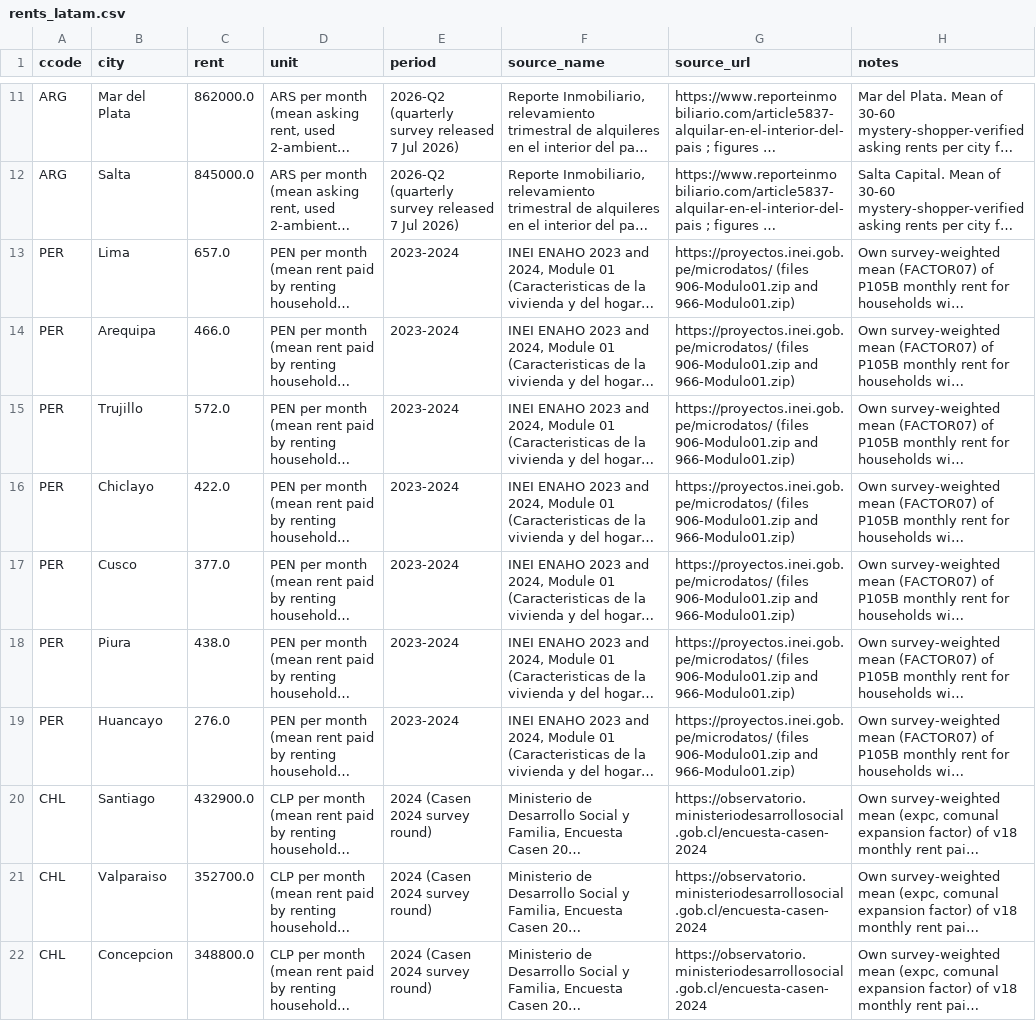
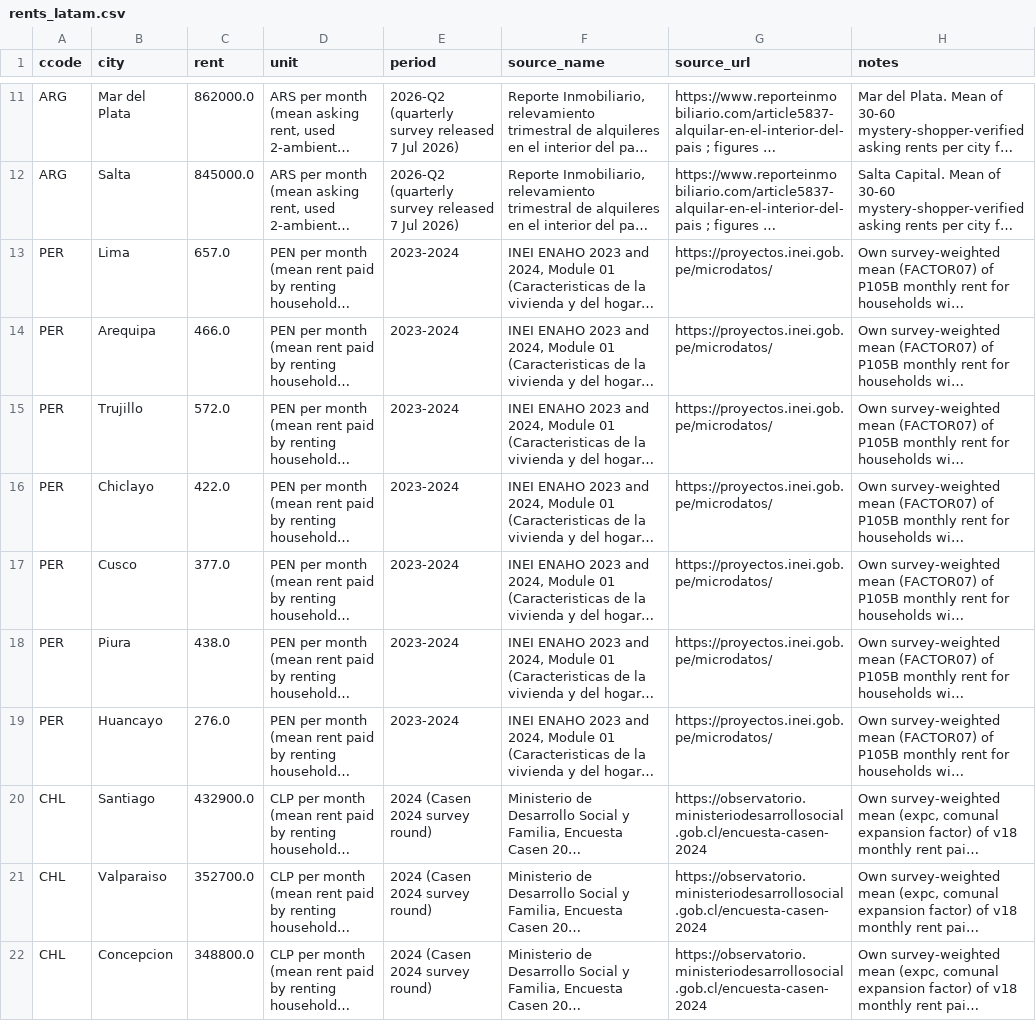
Before and after one commit to anthonyjfox14/room-to-spend, a CSV file: data/rents_latam.csv, drawn as a sheet; only a part is shown, gaps mark what is left out; long unchanged cells end in …; the diff names each change by its address in the sheet, - before the commit and + after, or states it on an @@ line.

```diff
--- a/data/rents_latam.csv
+++ b/data/rents_latam.csv
-G13:G19 (source_url): https://proyectos.inei.gob.pe/microdatos/ (files 906-Modulo01.zip and 966-Modulo01.zip)
+G13:G19 (source_url): https://proyectos.inei.gob.pe/microdatos/
```
Also changed, not shown: data/rents_mea.csv, data/rents_south_asia.csv, 5 other files.
